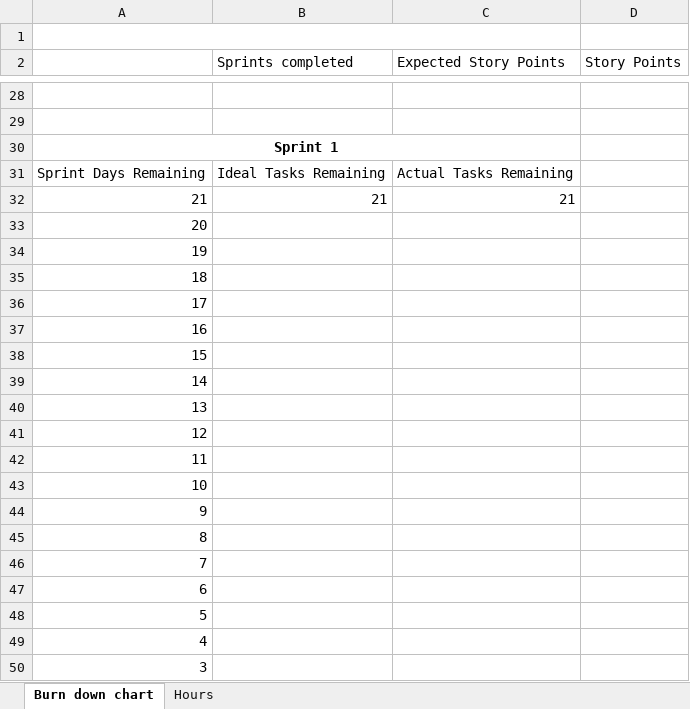
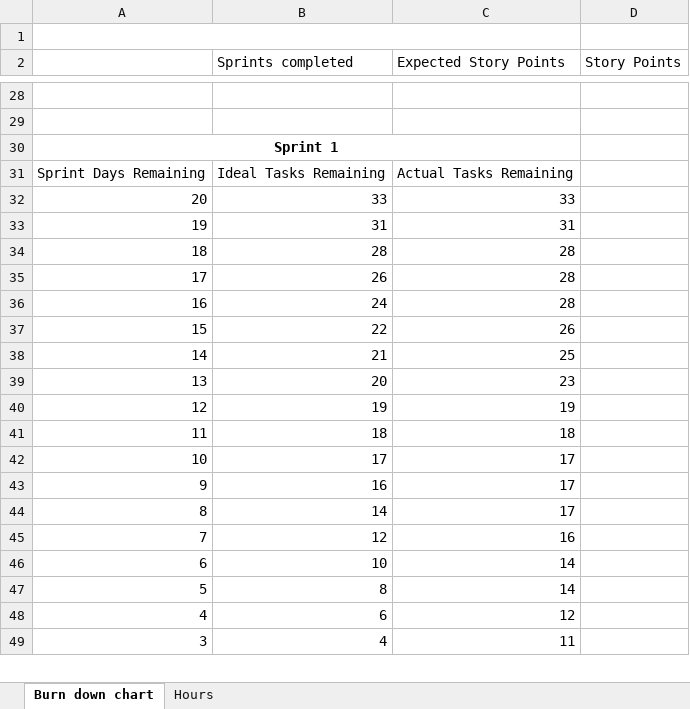
Before and after one commit to DaftlyGrins/Spicy-Boiz, an Excel workbook: Burndown.xlsx, sheet Burn down chart, drawn as a sheet; only a part is shown, gaps mark what is left out; values as stored, in another font and other column widths than the file's, no borders; charts and pictures not drawn; removed rows and columns are numbered as before the commit, all else as after; the diff covers the shown part only; the diff names each change by its address in the sheet, - before the commit and + after, or states it on an @@ line.

```diff
--- a/Burndown.xlsx (sheet Burn down chart)
+++ b/Burndown.xlsx (sheet Burn down chart)
-row 32: 21 | 21 | 21
-B32 (Sprints completed): (empty)
+B32 (Sprints completed): 33
-C32 (Expected Story Points): (empty)
+C32 (Expected Story Points): 33
-B33 (Sprints completed): (empty)
+B33 (Sprints completed): 31
-C33 (Expected Story Points): (empty)
+C33 (Expected Story Points): 31
-B34 (Sprints completed): (empty)
+B34 (Sprints completed): 28
-C34:C36 (Expected Story Points): (empty)
+C34:C36 (Expected Story Points): 28
-B35 (Sprints completed): (empty)
+B35 (Sprints completed): 26
-B36 (Sprints completed): (empty)
+B36 (Sprints completed): 24
-B37 (Sprints completed): (empty)
+B37 (Sprints completed): 22
-C37 (Expected Story Points): (empty)
+C37 (Expected Story Points): 26
-B38 (Sprints completed): (empty)
+B38 (Sprints completed): 21
-C38 (Expected Story Points): (empty)
+C38 (Expected Story Points): 25
-B39 (Sprints completed): (empty)
+B39 (Sprints completed): 20
-C39 (Expected Story Points): (empty)
+C39 (Expected Story Points): 23
-B40 (Sprints completed): (empty)
+B40 (Sprints completed): 19
-C40 (Expected Story Points): (empty)
+C40 (Expected Story Points): 19
-B41 (Sprints completed): (empty)
+B41 (Sprints completed): 18
-C41 (Expected Story Points): (empty)
+C41 (Expected Story Points): 18
-B42 (Sprints completed): (empty)
+B42 (Sprints completed): 17
-C42:C44 (Expected Story Points): (empty)
+C42:C44 (Expected Story Points): 17
-B43 (Sprints completed): (empty)
+B43 (Sprints completed): 16
-B44 (Sprints completed): (empty)
+B44 (Sprints completed): 14
-B45 (Sprints completed): (empty)
+B45 (Sprints completed): 12
-C45 (Expected Story Points): (empty)
+C45 (Expected Story Points): 16
-B46 (Sprints completed): (empty)
+B46 (Sprints completed): 10
-C46:C47 (Expected Story Points): (empty)
+C46:C47 (Expected Story Points): 14
-B47 (Sprints completed): (empty)
+B47 (Sprints completed): 8
-B48 (Sprints completed): (empty)
+B48 (Sprints completed): 6
-C48 (Expected Story Points): (empty)
+C48 (Expected Story Points): 12
-B49 (Sprints completed): (empty)
+B49 (Sprints completed): 4
-C49 (Expected Story Points): (empty)
+C49 (Expected Story Points): 11
```
Also changed, not shown: 4 added rows, 11 removed rows and 49 edited cells elsewhere in this sheet, charts or pictures, 2 other files.
